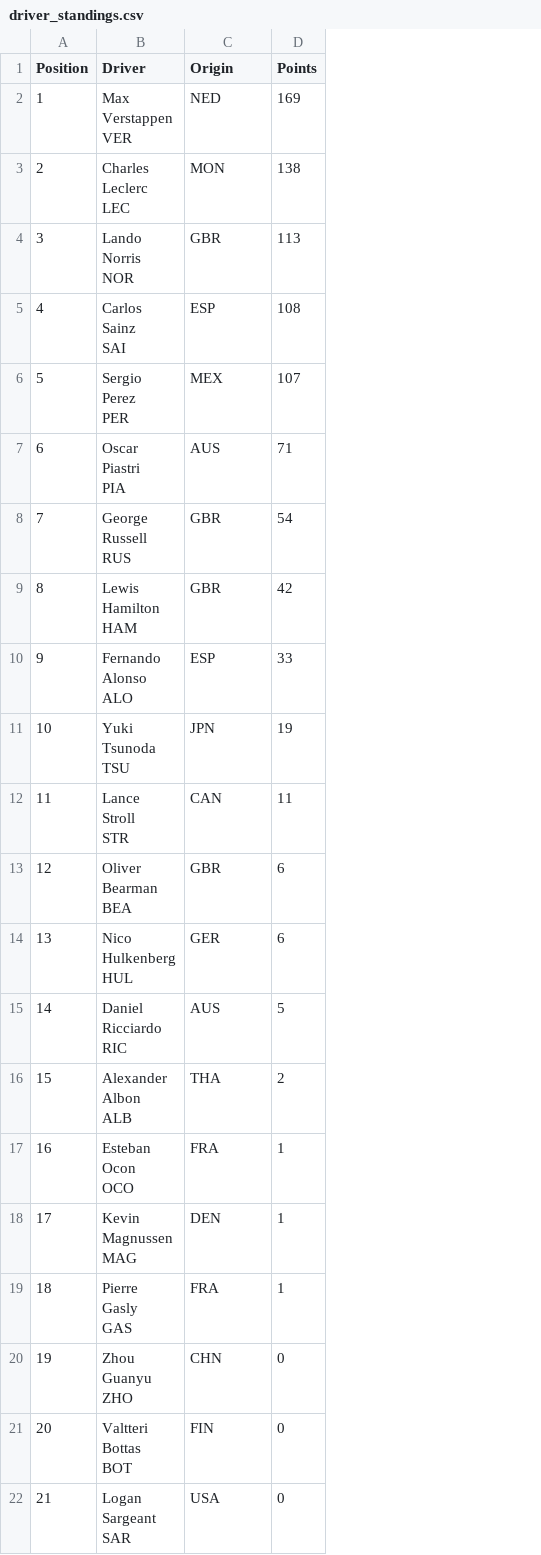
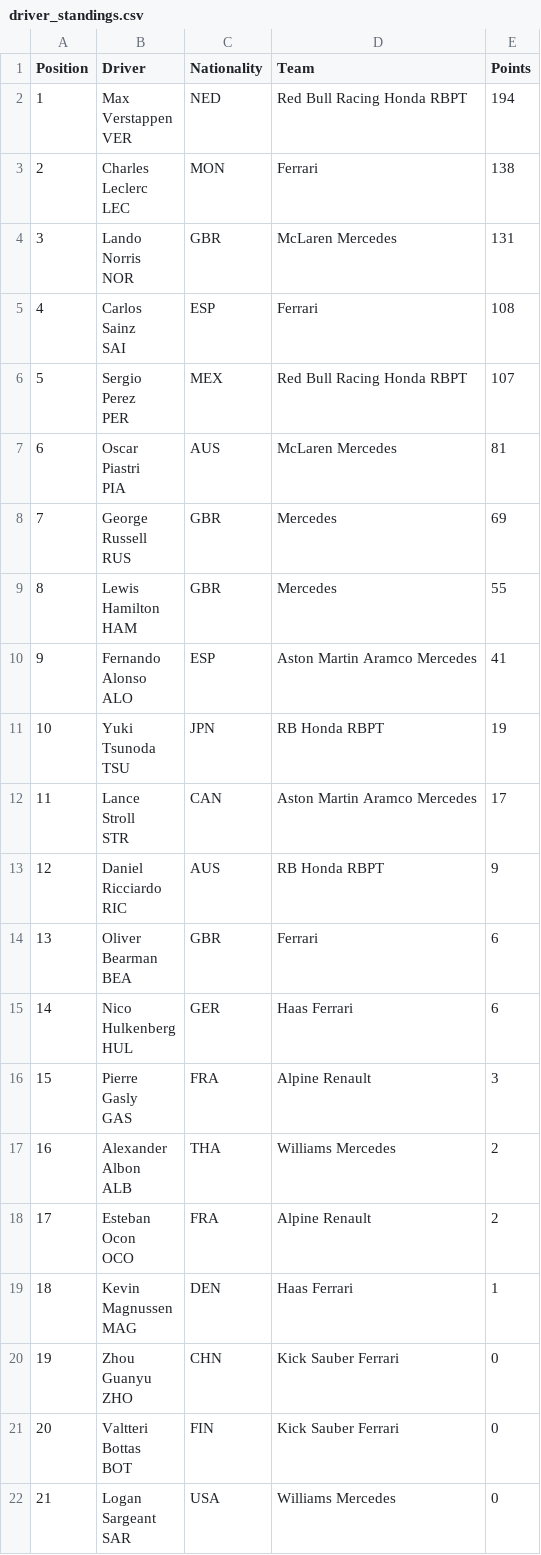
Before and after one commit to pmenright/SpoilerFreeSunday, a CSV file: driver_standings.csv, drawn as a sheet; removed rows and columns are numbered as before the commit, all else as after; ↵ is a line break in a cell; the diff names each change by its address in the sheet, - before the commit and + after, or states it on an @@ line.

```diff
--- a/driver_standings.csv
+++ b/driver_standings.csv
+column D (Team), rows 2-12: Red Bull Racing Honda RBPT | Ferrari | McLaren Mercedes | Ferrari | Red Bull Racing Honda RBPT | McLaren Mercedes | Mercedes | Mercedes | Aston Martin Aramco Mercedes | RB Honda RBPT | Aston Martin Aramco Mercedes; rows 14-15: Ferrari | Haas Ferrari; rows 17-22: Williams Mercedes | Alpine Renault | Haas Ferrari | Kick Sauber Ferrari | Kick Sauber Ferrari | Williams Mercedes
-C1: Origin
+C1: Nationality
-E2 (Points): 169
+E2 (Points): 194
-E4 (Points): 113
+E4 (Points): 131
-E7 (Points): 71
+E7 (Points): 81
-E8 (Points): 54
+E8 (Points): 69
-E9 (Points): 42
+E9 (Points): 55
-E10 (Points): 33
+E10 (Points): 41
-E12 (Points): 11
+E12 (Points): 17
+row 13: 12 | Daniel ↵ Ricciardo ↵ RIC | AUS | RB Honda RBPT | 9
@@ column A (Position) renumbered between rows 14 and 19 @@
-row 15: 14 | Daniel ↵ Ricciardo ↵ RIC | AUS | 5
+row 16: 15 | Pierre ↵ Gasly ↵ GAS | FRA | Alpine Renault | 3
-E18 (Points): 1
+E18 (Points): 2
-row 19: 18 | Pierre ↵ Gasly ↵ GAS | FRA | 1
```
Also changed, not shown: constructor_standings.csv, race_results.csv.
